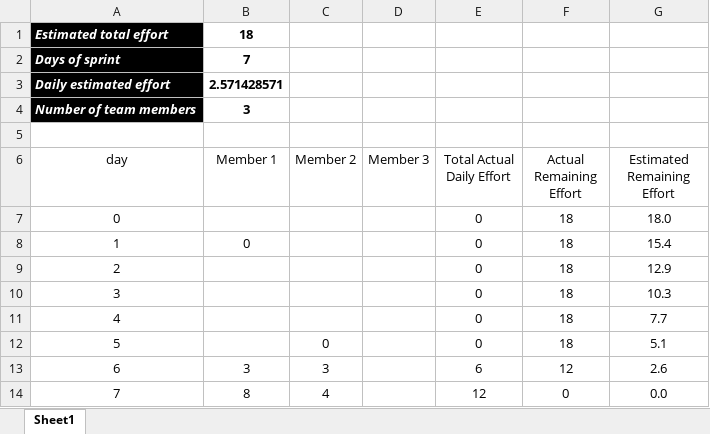
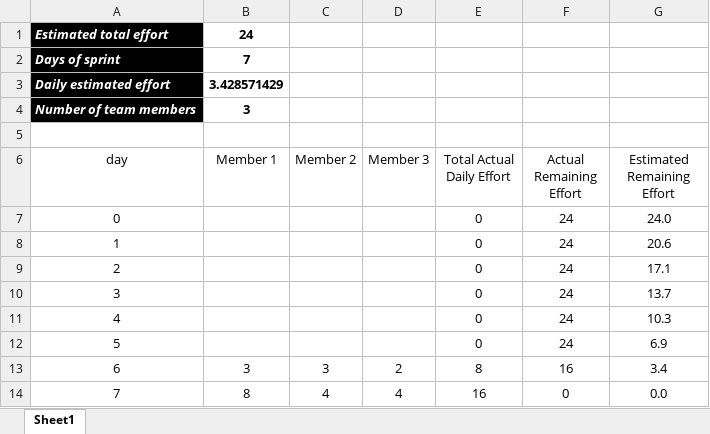
Before and after one commit to leilyof/Pr2-Gp2, an Excel workbook: Burndown Chart.xlsx, sheet Sheet1, drawn as a sheet; values as stored, in another font and other column widths than the file's, no borders; charts and pictures and table styles not drawn; the diff names each change by its address in the sheet, - before the commit and + after, or states it on an @@ line.

Commit message:
Burndown Chart Commit by P.D

```diff
--- a/Burndown Chart.xlsx (sheet Sheet1)
+++ b/Burndown Chart.xlsx (sheet Sheet1)
-B1 (Member 1): 18
+B1 (Member 1): 24
-B3 (Member 1): 2.571428571
+B3 (Member 1): 3.428571429
-F7:F12 (Actual Remaining Effort): 18
+F7:F12 (Actual Remaining Effort): 24
-G7 (Estimated Remaining Effort): 18.0
+G7 (Estimated Remaining Effort): 24.0
-B8 (Member 1): 0
+B8 (Member 1): (empty)
-G8 (Estimated Remaining Effort): 15.4
+G8 (Estimated Remaining Effort): 20.6
-G9 (Estimated Remaining Effort): 12.9
+G9 (Estimated Remaining Effort): 17.1
-G10 (Estimated Remaining Effort): 10.3
+G10 (Estimated Remaining Effort): 13.7
-G11 (Estimated Remaining Effort): 7.7
+G11 (Estimated Remaining Effort): 10.3
-C12 (Member 2): 0
+C12 (Member 2): (empty)
-G12 (Estimated Remaining Effort): 5.1
+G12 (Estimated Remaining Effort): 6.9
-D13 (Member 3): (empty)
+D13 (Member 3): 2
-E13 (Total Actual Daily Effort): 6
+E13 (Total Actual Daily Effort): 8
-F13 (Actual Remaining Effort): 12
+F13 (Actual Remaining Effort): 16
-G13 (Estimated Remaining Effort): 2.6
+G13 (Estimated Remaining Effort): 3.4
-D14 (Member 3): (empty)
+D14 (Member 3): 4
-E14 (Total Actual Daily Effort): 12
+E14 (Total Actual Daily Effort): 16
```
Also changed, not shown: charts or pictures.
